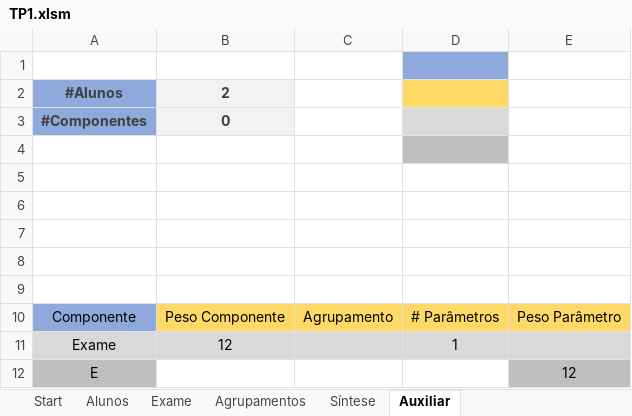
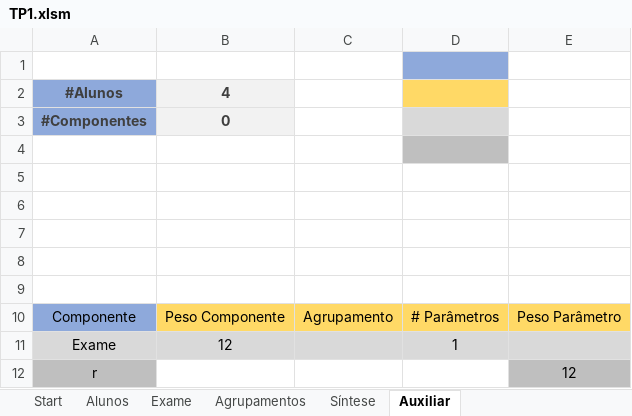
Before and after one commit to RuiRaminhos47/Estrutura-Avaliativa, an Excel workbook: TP1.xlsm, sheet Auxiliar, drawn as a sheet; values as stored, in another font and other column widths than the file's, no borders; the diff names each change by its address in the sheet, - before the commit and + after, or states it on an @@ line.

```diff
--- a/TP1.xlsm (sheet Auxiliar)
+++ b/TP1.xlsm (sheet Auxiliar)
-B2: 2
+B2: 4
-A12: E
+A12: r
```
Also changed, not shown: sheet Exame, sheet Alunos, sheet Síntese, sheet Agrupamentos, formulas that keep their value, charts or pictures.
